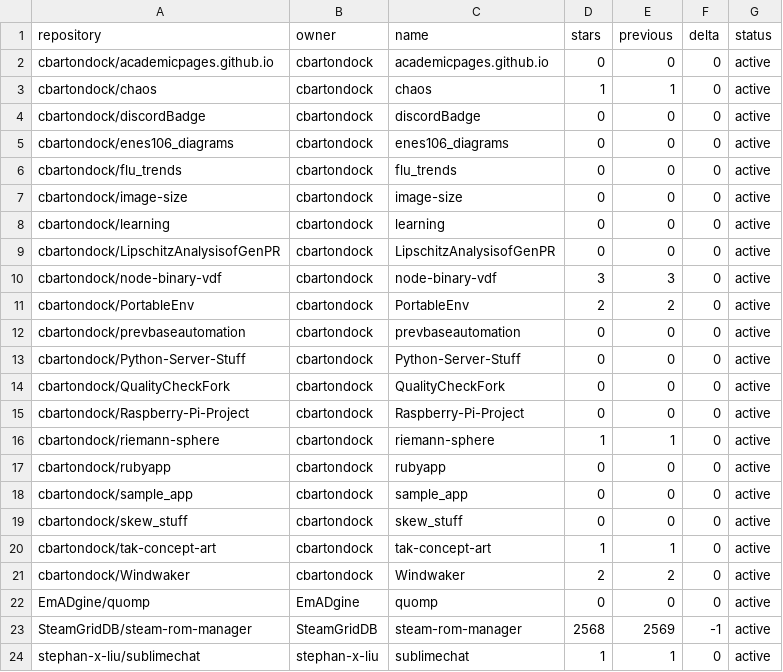
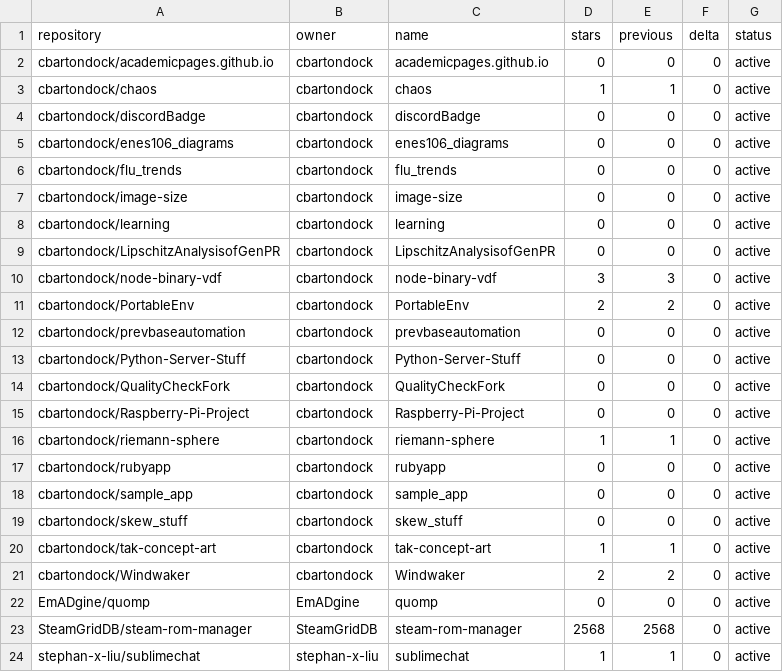
Before and after one commit to SteamGridDB/steam-rom-manager, a CSV file: stars-data.csv, drawn as a sheet.

```diff
--- a/stars-data.csv
+++ b/stars-data.csv
@@ -22,3 +22,3 @@ cbartondock/Windwaker,cbartondock,Windwaker,2,2,0,active
 EmADgine/quomp,EmADgine,quomp,0,0,0,active
-SteamGridDB/steam-rom-manager,SteamGridDB,steam-rom-manager,2568,2569,-1,active
+SteamGridDB/steam-rom-manager,SteamGridDB,steam-rom-manager,2568,2568,0,active
 stephan-x-liu/sublimechat,stephan-x-liu,sublimechat,1,1,0,active
```
Also changed, not shown: 15 other files.
